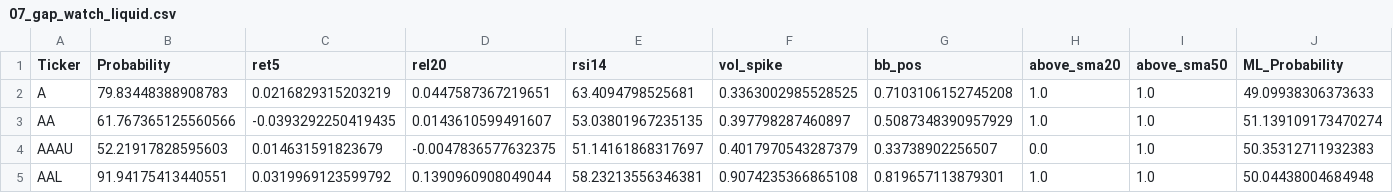
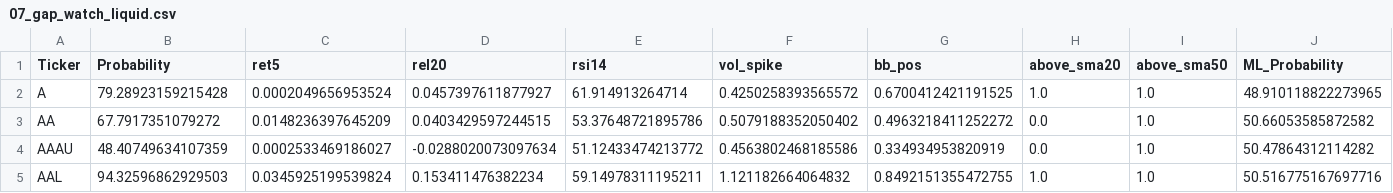
Before and after one commit to mox0716/Swing_Auto_Hybrid, a CSV file: out/archive/07_gap_watch_liquid.csv, drawn as a sheet; only a part is shown; the diff covers the shown part only.

```diff
--- a/out/archive/07_gap_watch_liquid.csv
+++ b/out/archive/07_gap_watch_liquid.csv
@@ -1,5 +1,5 @@
 Ticker,Probability,ret5,rel20,rsi14,vol_spike,bb_pos,above_sma20,above_sma50,ML_Probability
-A,79.83448388908783,0.0216829315203219,0.0447587367219651,63.4094798525681,0.3363002985528525,0.7103106152745208,1.0,1.0,49.09938306373633
-AA,61.767365125560566,-0.0393292250419435,0.0143610599491607,53.03801967235135,0.397798287460897,0.5087348390957929,1.0,1.0,51.139109173470274
-AAAU,52.21917828595603,0.014631591823679,-0.0047836577632375,51.14161868317697,0.4017970543287379,0.33738902256507,0.0,1.0,50.35312711932383
-AAL,91.94175413440551,0.0319969123599792,0.1390960908049044,58.23213556346381,0.9074235366865108,0.819657113879301,1.0,1.0,50.04438004684948
+A,79.28923159215428,0.0002049656953524,0.0457397611877927,61.914913264714,0.4250258393565572,0.6700412421191525,1.0,1.0,48.910118822273965
+AA,67.7917351079272,0.0148236397645209,0.0403429597244515,53.37648721895786,0.5079188352050402,0.4963218411252272,0.0,1.0,50.66053585872582
+AAAU,48.40749634107359,0.0002533469186027,-0.0288020073097634,51.12433474213772,0.4563802468185586,0.334934953820919,0.0,1.0,50.47864312114282
+AAL,94.32596862929503,0.0345925199539824,0.153411476382234,59.14978311195211,1.121182664064832,0.8492151355472755,1.0,1.0,50.516775167697716
```
Also changed, not shown: 2 added rows, 1 removed row and 76 edited cells elsewhere in this file, out/archive/Filtered_Out.csv.
